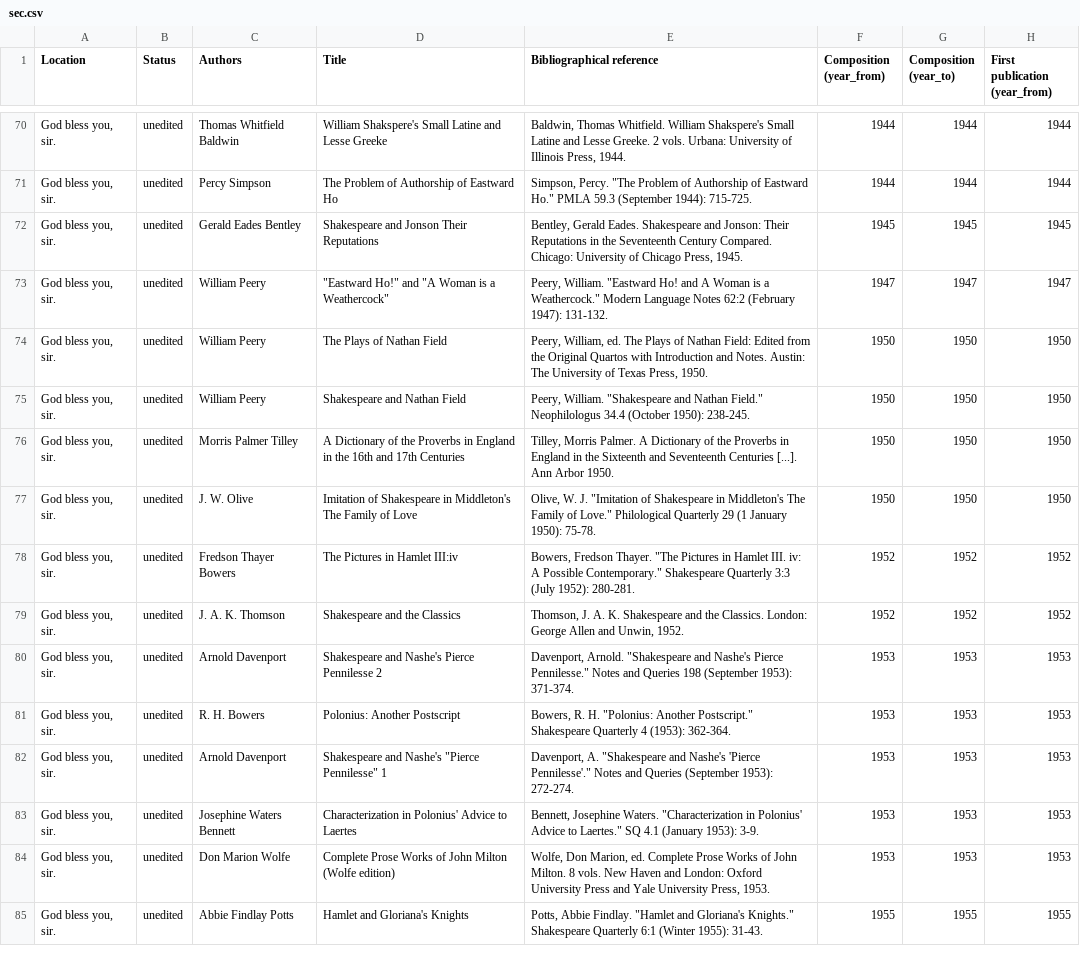
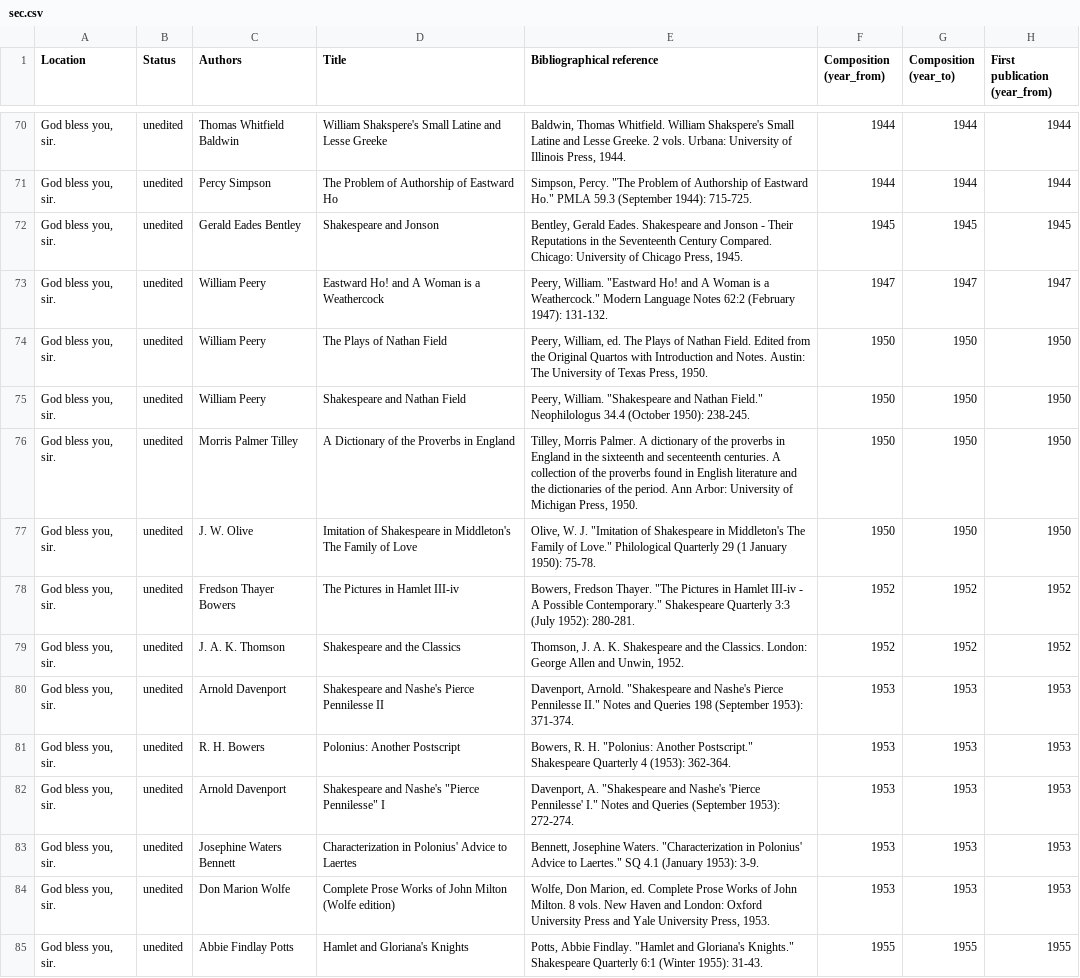
Before and after one commit to dhlab-basel/0826-wordweb-scripts, a CSV file: 01_prepare_scripts/csv/sec.csv, drawn as a sheet; only a part is shown, gaps mark what is left out; the diff covers the shown part only; the diff names each change by its address in the sheet, - before the commit and + after, or states it on an @@ line.

```diff
--- a/01_prepare_scripts/csv/sec.csv
+++ b/01_prepare_scripts/csv/sec.csv
-D72 (Title): Shakespeare and Jonson Their Reputations
+D72 (Title): Shakespeare and Jonson
-E72 (Bibliographical reference): …Shakespeare and Jonson: Their Reputations…
+E72 (Bibliographical reference): …Shakespeare and Jonson - Their Reputations…
-D73 (Title): "Eastward Ho!" and "A Woman is a Weathercock"
+D73 (Title): Eastward Ho! and A Woman is a Weathercock
-E74 (Bibliographical reference): …of Nathan Field: Edited from…
+E74 (Bibliographical reference): …of Nathan Field. Edited from…
-D76 (Title): …in England in the 16th and 17th Centuries
+D76 (Title): …in England
-E76 (Bibliographical reference): …Palmer. A Dictionary of the Proverbs in England in the Sixteenth and Seventeenth Centuries [...]. Ann Arbor 1950.
+E76 (Bibliographical reference): …Palmer. A dictionary of the proverbs in England in the sixteenth and secenteenth centuries. A collection of the proverbs found in English literature and the dictionaries of the period. Ann Arbor: University of Michigan Press, 1950.
-D78 (Title): The Pictures in Hamlet III:iv
+D78 (Title): The Pictures in Hamlet III-iv
-E78 (Bibliographical reference): …in Hamlet III. iv: A Possible…
+E78 (Bibliographical reference): …in Hamlet III-iv - A Possible…
-D80 (Title): Shakespeare and Nashe's Pierce Pennilesse 2
+D80 (Title): Shakespeare and Nashe's Pierce Pennilesse II
-E80 (Bibliographical reference): …Nashe's Pierce Pennilesse." Notes and…
+E80 (Bibliographical reference): …Nashe's Pierce Pennilesse II." Notes and…
-D82 (Title): Shakespeare and Nashe's "Pierce Pennilesse" 1
+D82 (Title): Shakespeare and Nashe's "Pierce Pennilesse" I
-E82 (Bibliographical reference): …Nashe's 'Pierce Pennilesse'." Notes and…
+E82 (Bibliographical reference): …Nashe's 'Pierce Pennilesse' I." Notes and…
```
Also changed, not shown: 32 edited cells elsewhere in this file, 01_prepare_scripts/csv/export_1.csv, 01_prepare_scripts/csv/export_2.csv, 14 other files.
